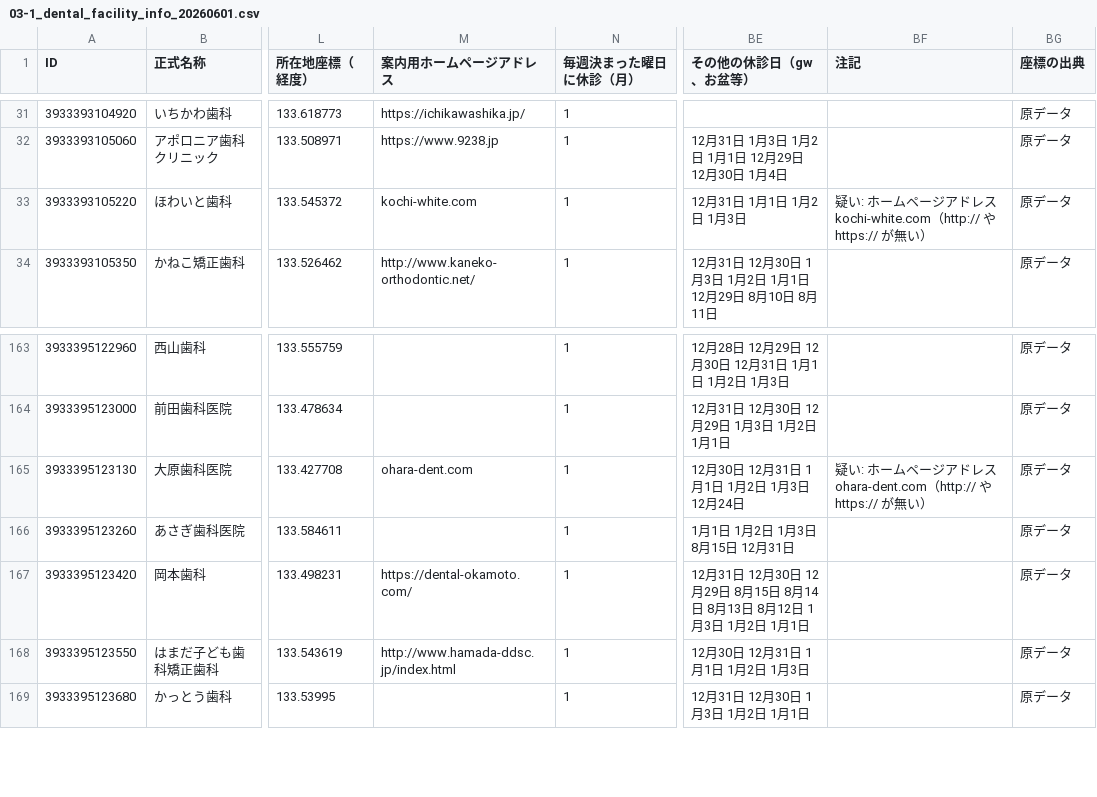
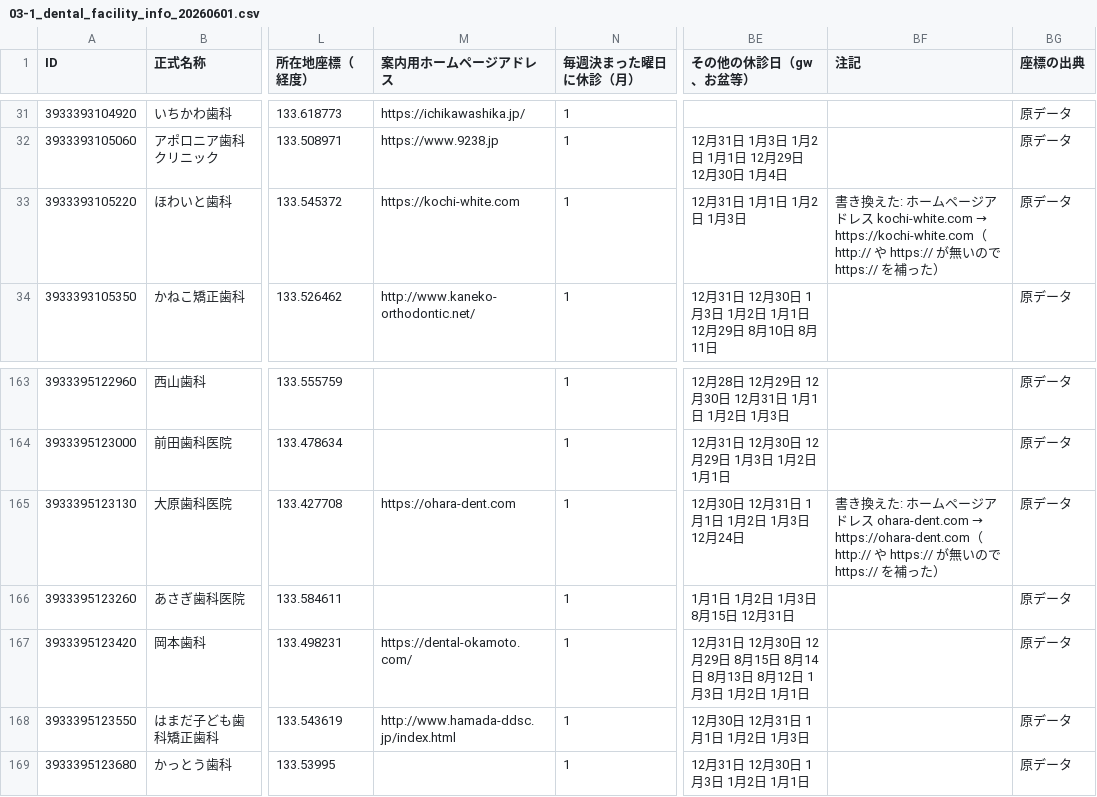
Before and after one commit to nyampire/iryo-joho-net-corrected, a CSV file: samples/39_高知県/03-1_dental_facility_info_20260601.csv, drawn as a sheet; only a part is shown, gaps mark what is left out; the diff names each change by its address in the sheet, - before the commit and + after, or states it on an @@ line.

```diff
--- a/samples/39_高知県/03-1_dental_facility_info_20260601.csv
+++ b/samples/39_高知県/03-1_dental_facility_info_20260601.csv
-M33 (案内用ホームページアドレス): kochi-white.com
+M33 (案内用ホームページアドレス): https://kochi-white.com
@@ BF33 (注記): 疑い: ホームページアドレス kochi-white.com（http:// や https:// が無い） → 書き換えた: ホームページアドレス kochi-white.com → https://kochi-white.com（http:// や https:// が無いので https:// を補った） @@
-M165 (案内用ホームページアドレス): ohara-dent.com
+M165 (案内用ホームページアドレス): https://ohara-dent.com
@@ BF165 (注記): 疑い: ホームページアドレス ohara-dent.com（http:// や https:// が無い） → 書き換えた: ホームページアドレス ohara-dent.com → https://ohara-dent.com（http:// や https:// が無いので https:// を補った） @@
```
Also changed, not shown: samples/39_高知県/02-1_clinic_facility_info_20260601.csv, 4 other files.
